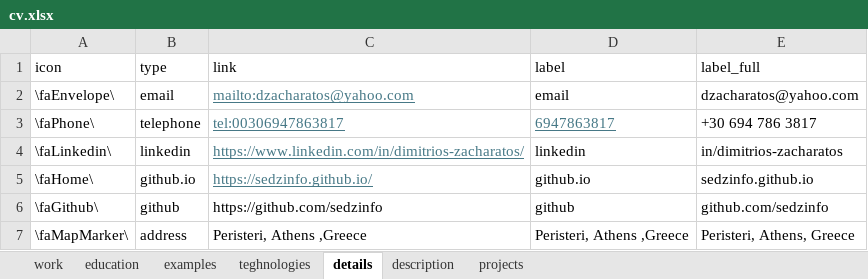
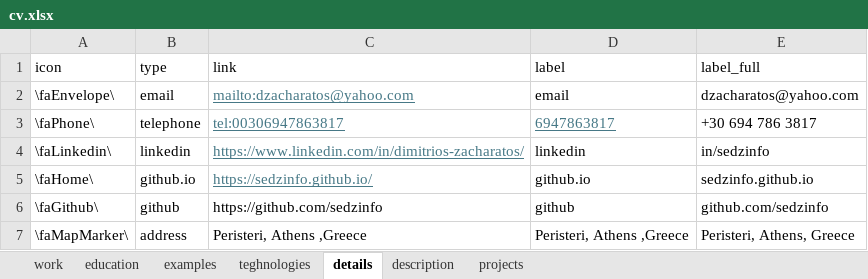
Before and after one commit to sedzinfo/cv, an Excel workbook: cv.xlsx, sheet details, drawn as a sheet; values as stored, in another font and other column widths than the file's, no borders; the diff names each change by its address in the sheet, - before the commit and + after, or states it on an @@ line.

```diff
--- a/cv.xlsx (sheet details)
+++ b/cv.xlsx (sheet details)
-E4 (label_full): in/dimitrios-zacharatos
+E4 (label_full): in/sedzinfo
```
Also changed, not shown: sheet projects, sheet examples, sheet education, sheet description, 4 other files.
